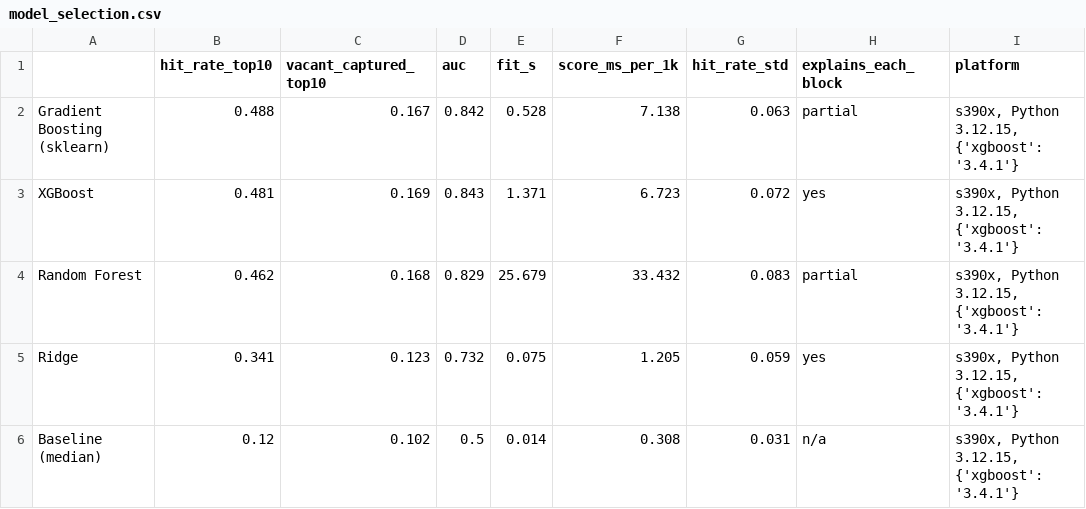
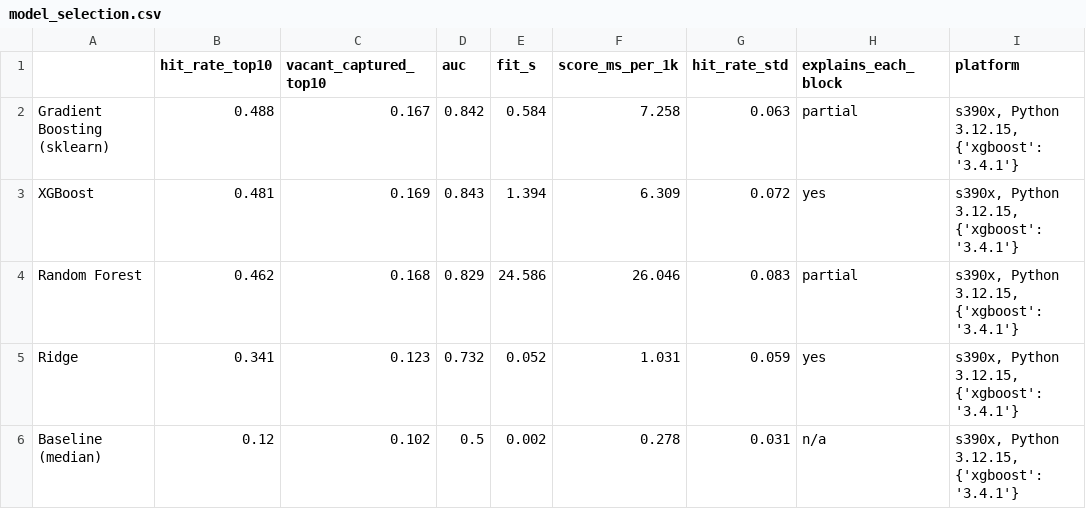
Before and after one commit to Gabiwi13/The_Deep_MisUnderstanders_IBM, a CSV file: results/model_selection.csv, drawn as a sheet.

```diff
--- a/results/model_selection.csv
+++ b/results/model_selection.csv
@@ -1,6 +1,6 @@
 ,hit_rate_top10,vacant_captured_top10,auc,fit_s,score_ms_per_1k,hit_rate_std,explains_each_block,platform
-Gradient Boosting (sklearn),0.488,0.167,0.842,0.528,7.138,0.063,partial,"s390x, Python 3.12.15, {'xgboost': '3.4.1'}"
-XGBoost,0.481,0.169,0.843,1.371,6.723,0.072,yes,"s390x, Python 3.12.15, {'xgboost': '3.4.1'}"
-Random Forest,0.462,0.168,0.829,25.679,33.432,0.083,partial,"s390x, Python 3.12.15, {'xgboost': '3.4.1'}"
-Ridge,0.341,0.123,0.732,0.075,1.205,0.059,yes,"s390x, Python 3.12.15, {'xgboost': '3.4.1'}"
-Baseline (median),0.12,0.102,0.5,0.014,0.308,0.031,n/a,"s390x, Python 3.12.15, {'xgboost': '3.4.1'}"
+Gradient Boosting (sklearn),0.488,0.167,0.842,0.584,7.258,0.063,partial,"s390x, Python 3.12.15, {'xgboost': '3.4.1'}"
+XGBoost,0.481,0.169,0.843,1.394,6.309,0.072,yes,"s390x, Python 3.12.15, {'xgboost': '3.4.1'}"
+Random Forest,0.462,0.168,0.829,24.586,26.046,0.083,partial,"s390x, Python 3.12.15, {'xgboost': '3.4.1'}"
+Ridge,0.341,0.123,0.732,0.052,1.031,0.059,yes,"s390x, Python 3.12.15, {'xgboost': '3.4.1'}"
+Baseline (median),0.12,0.102,0.5,0.002,0.278,0.031,n/a,"s390x, Python 3.12.15, {'xgboost': '3.4.1'}"
```
Also changed, not shown: results/crime_trends_ageb.csv, results/model_variants.csv, 3 other files.
